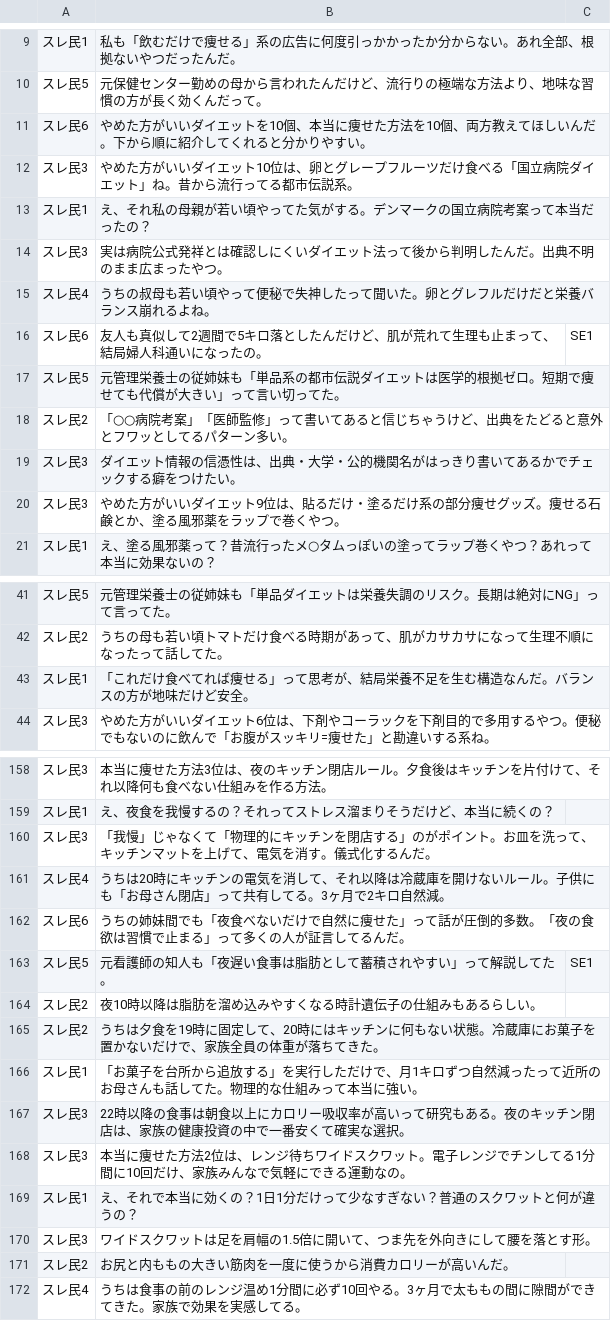
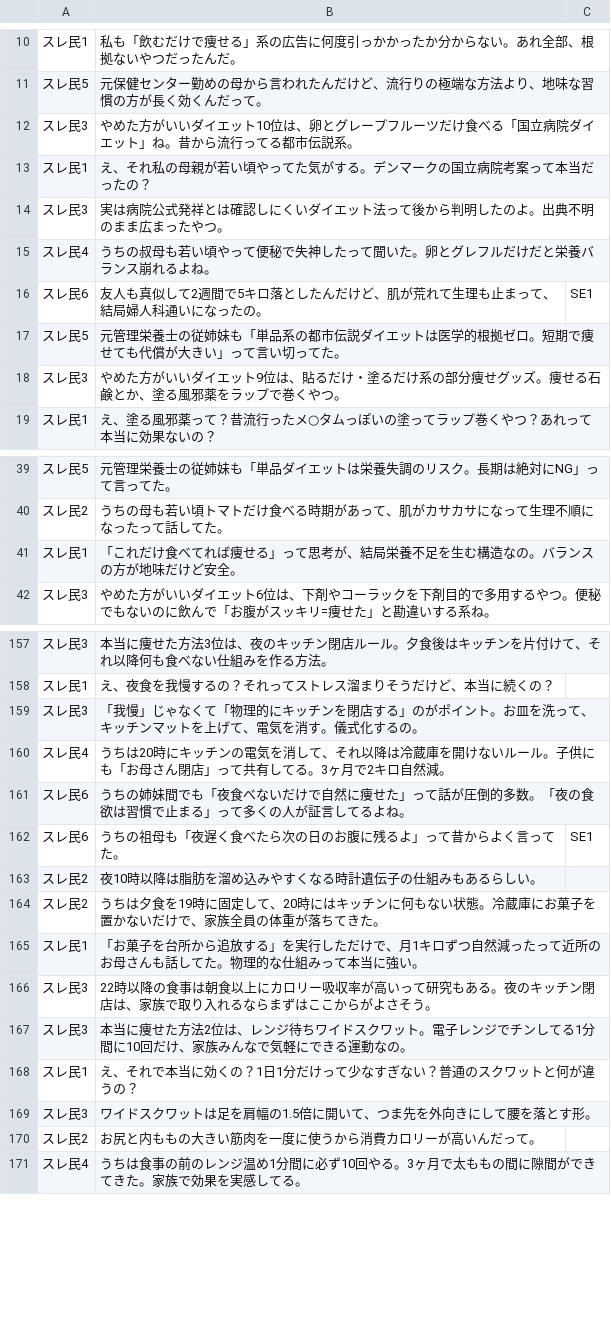
Before and after one commit to azu-lgtm/galchan-app, a TSV file: local-tool/scripts/【自ガル13台本】ダイエット_20260429.tsv, drawn as a sheet; only a part is shown, gaps mark what is left out; the diff covers the shown part only.

```diff
--- a/local-tool/scripts/【自ガル13台本】ダイエット_20260429.tsv
+++ b/local-tool/scripts/【自ガル13台本】ダイエット_20260429.tsv
@@ -10,6 +11,5 @@
 スレ民5	元保健センター勤めの母から言われたんだけど、流行りの極端な方法より、地味な習慣の方が長く効くんだって。
-スレ民6	やめた方がいいダイエットを10個、本当に痩せた方法を10個、両方教えてほしいんだ。下から順に紹介してくれると分かりやすい。
 スレ民3	やめた方がいいダイエット10位は、卵とグレープフルーツだけ食べる「国立病院ダイエット」ね。昔から流行ってる都市伝説系。
 スレ民1	え、それ私の母親が若い頃やってた気がする。デンマークの国立病院考案って本当だったの？
-スレ民3	実は病院公式発祥とは確認しにくいダイエット法って後から判明したんだ。出典不明のまま広まったやつ。
+スレ民3	実は病院公式発祥とは確認しにくいダイエット法って後から判明したのよ。出典不明のまま広まったやつ。
 スレ民4	うちの叔母も若い頃やって便秘で失神したって聞いた。卵とグレフルだけだと栄養バランス崩れるよね。
@@ -17,4 +17,2 @@
 スレ民5	元管理栄養士の従姉妹も「単品系の都市伝説ダイエットは医学的根拠ゼロ。短期で痩せても代償が大きい」って言い切ってた。
-スレ民2	「○○病院考案」「医師監修」って書いてあると信じちゃうけど、出典をたどると意外とフワッとしてるパターン多い。
-スレ民3	ダイエット情報の信憑性は、出典・大学・公的機関名がはっきり書いてあるかでチェックする癖をつけたい。
 スレ民3	やめた方がいいダイエット9位は、貼るだけ・塗るだけ系の部分痩せグッズ。痩せる石鹸とか、塗る風邪薬をラップで巻くやつ。
@@ -42,3 +40,3 @@
 スレ民2	うちの母も若い頃トマトだけ食べる時期があって、肌がカサカサになって生理不順になったって話してた。
-スレ民1	「これだけ食べてれば痩せる」って思考が、結局栄養不足を生む構造なんだ。バランスの方が地味だけど安全。
+スレ民1	「これだけ食べてれば痩せる」って思考が、結局栄養不足を生む構造なの。バランスの方が地味だけど安全。
 スレ民3	やめた方がいいダイエット6位は、下剤やコーラックを下剤目的で多用するやつ。便秘でもないのに飲んで「お腹がスッキリ=痩せた」と勘違いする系ね。
@@ -159,6 +158,6 @@
 スレ民1	え、夜食を我慢するの？それってストレス溜まりそうだけど、本当に続くの？
-スレ民3	「我慢」じゃなくて「物理的にキッチンを閉店する」のがポイント。お皿を洗って、キッチンマットを上げて、電気を消す。儀式化するんだ。
+スレ民3	「我慢」じゃなくて「物理的にキッチンを閉店する」のがポイント。お皿を洗って、キッチンマットを上げて、電気を消す。儀式化するの。
 スレ民4	うちは20時にキッチンの電気を消して、それ以降は冷蔵庫を開けないルール。子供にも「お母さん閉店」って共有してる。3ヶ月で2キロ自然減。
-スレ民6	うちの姉妹間でも「夜食べないだけで自然に痩せた」って話が圧倒的多数。「夜の食欲は習慣で止まる」って多くの人が証言してるんだ。
-スレ民5	元看護師の知人も「夜遅い食事は脂肪として蓄積されやすい」って解説してた。	SE1
+スレ民6	うちの姉妹間でも「夜食べないだけで自然に痩せた」って話が圧倒的多数。「夜の食欲は習慣で止まる」って多くの人が証言してるよね。
+スレ民6	うちの祖母も「夜遅く食べたら次の日のお腹に残るよ」って昔からよく言ってた。	SE1
 スレ民2	夜10時以降は脂肪を溜め込みやすくなる時計遺伝子の仕組みもあるらしい。
@@ -166,3 +165,3 @@
 スレ民1	「お菓子を台所から追放する」を実行しただけで、月1キロずつ自然減ったって近所のお母さんも話してた。物理的な仕組みって本当に強い。
-スレ民3	22時以降の食事は朝食以上にカロリー吸収率が高いって研究もある。夜のキッチン閉店は、家族の健康投資の中で一番安くて確実な選択。
+スレ民3	22時以降の食事は朝食以上にカロリー吸収率が高いって研究もある。夜のキッチン閉店は、家族で取り入れるならまずはここからがよさそう。
 スレ民3	本当に痩せた方法2位は、レンジ待ちワイドスクワット。電子レンジでチンしてる1分間に10回だけ、家族みんなで気軽にできる運動なの。
@@ -170,3 +169,3 @@
 スレ民3	ワイドスクワットは足を肩幅の1.5倍に開いて、つま先を外向きにして腰を落とす形。
-スレ民2	お尻と内ももの大きい筋肉を一度に使うから消費カロリーが高いんだ。
+スレ民2	お尻と内ももの大きい筋肉を一度に使うから消費カロリーが高いんだって。
 スレ民4	うちは食事の前のレンジ温め1分間に必ず10回やる。3ヶ月で太ももの間に隙間ができてきた。家族で効果を実感してる。
```
Also changed, not shown: 2 added rows and 22 edited cells elsewhere in this file, 8 other files.
